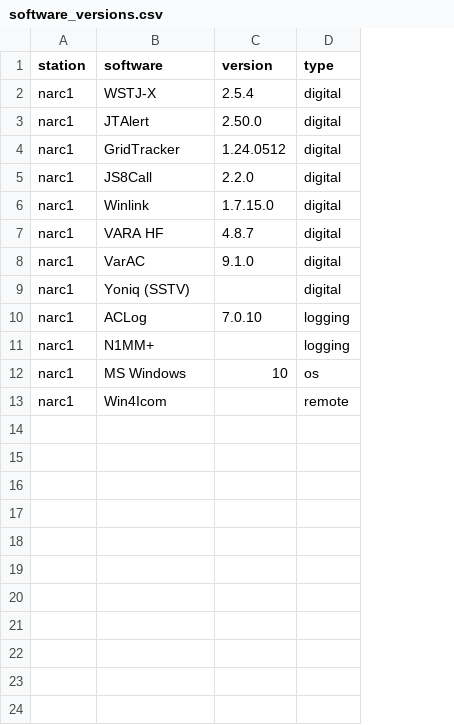
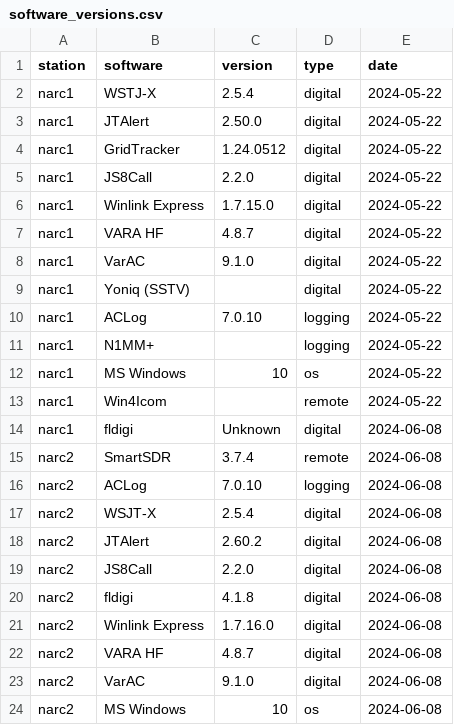
Before and after one commit to nittany-amateur-radio-club/clubhouse, a CSV file: src/include/csv/software_versions.csv, drawn as a sheet; the diff names each change by its address in the sheet, - before the commit and + after, or states it on an @@ line.

Commit message:
Add results of 2024-06-08 software updates on narc2.

```diff
--- a/src/include/csv/software_versions.csv
+++ b/src/include/csv/software_versions.csv
+column E (date), rows 2-13: all 2024-05-22
-B6 (software): Winlink
+B6 (software): Winlink Express
+row 14: narc1 | fldigi | Unknown | digital | 2024-06-08
+row 15: narc2 | SmartSDR | 3.7.4 | remote | 2024-06-08
+row 16: narc2 | ACLog | 7.0.10 | logging | 2024-06-08
+row 17: narc2 | WSJT-X | 2.5.4 | digital | 2024-06-08
+row 18: narc2 | JTAlert | 2.60.2 | digital | 2024-06-08
+row 19: narc2 | JS8Call | 2.2.0 | digital | 2024-06-08
+row 20: narc2 | fldigi | 4.1.8 | digital | 2024-06-08
+row 21: narc2 | Winlink Express | 1.7.16.0 | digital | 2024-06-08
+row 22: narc2 | VARA HF | 4.8.7 | digital | 2024-06-08
+row 23: narc2 | VarAC | 9.1.0 | digital | 2024-06-08
+row 24: narc2 | MS Windows | 10 | os | 2024-06-08
```
Also changed, not shown: 36 other files.
